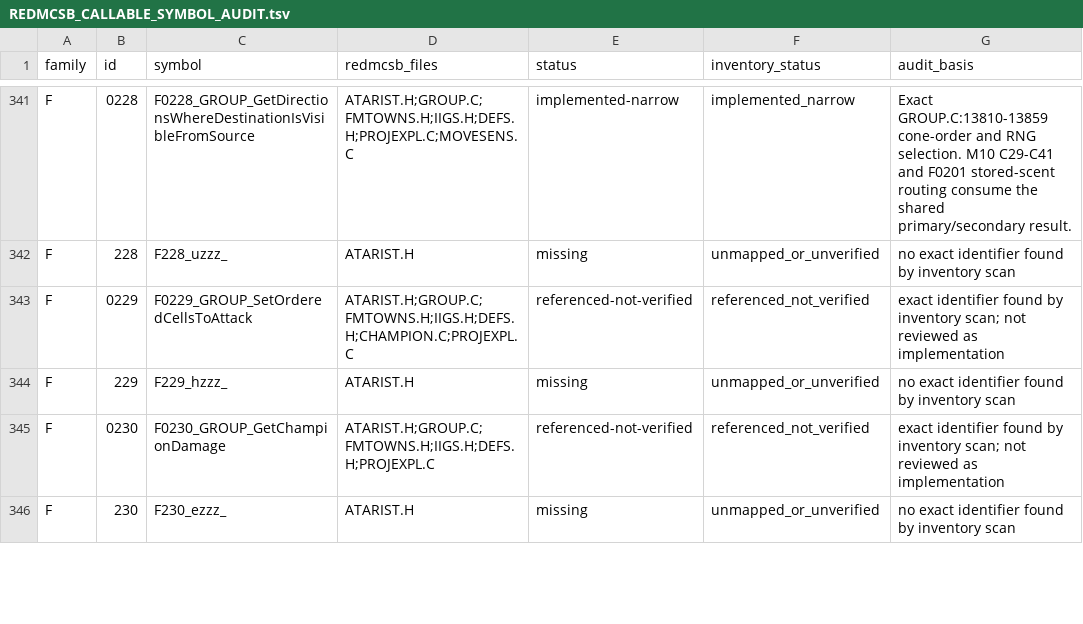
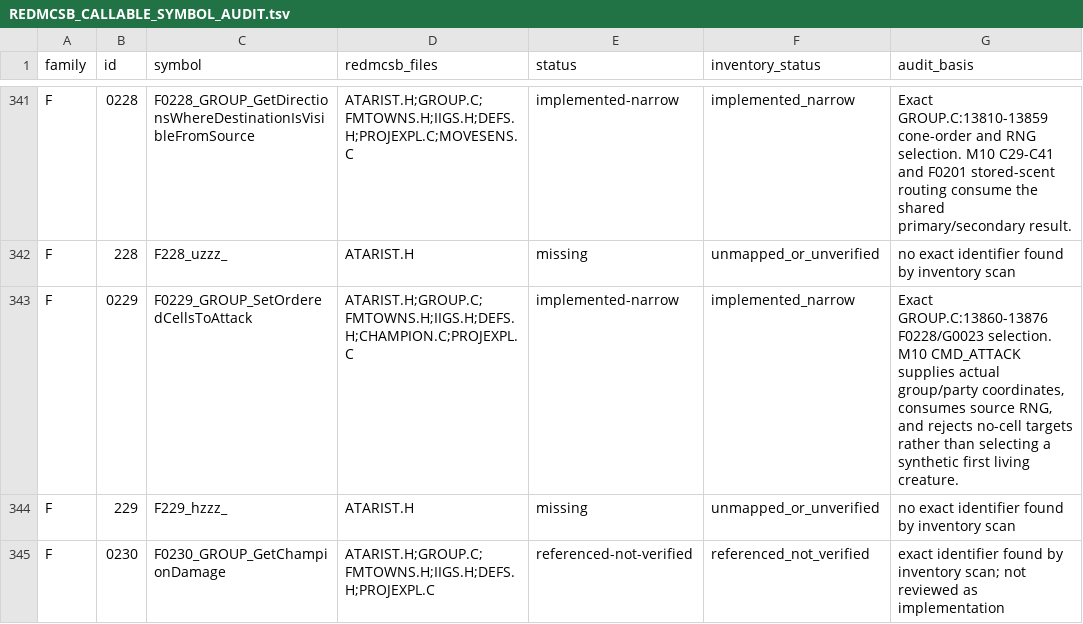
Before and after one commit to yeager/firestaff, a TSV file: docs/reference/audits/REDMCSB_CALLABLE_SYMBOL_AUDIT.tsv, drawn as a sheet; only a part is shown, gaps mark what is left out; the shorter side is filled out with more unchanged rows.

Commit message:
dm1: map F0229 ordered target cells

```diff
--- a/docs/reference/audits/REDMCSB_CALLABLE_SYMBOL_AUDIT.tsv
+++ b/docs/reference/audits/REDMCSB_CALLABLE_SYMBOL_AUDIT.tsv
@@ -342,3 +342,3 @@ F	0228	F0228_GROUP_GetDirectionsWhereDestinationIsVisibleFromSource	ATARIST.H;GR
 F	228	F228_uzzz_	ATARIST.H	missing	unmapped_or_unverified	no exact identifier found by inventory scan
-F	0229	F0229_GROUP_SetOrderedCellsToAttack	ATARIST.H;GROUP.C;FMTOWNS.H;IIGS.H;DEFS.H;CHAMPION.C;PROJEXPL.C	referenced-not-verified	referenced_not_verified	exact identifier found by inventory scan; not reviewed as implementation
+F	0229	F0229_GROUP_SetOrderedCellsToAttack	ATARIST.H;GROUP.C;FMTOWNS.H;IIGS.H;DEFS.H;CHAMPION.C;PROJEXPL.C	implemented-narrow	implemented_narrow	Exact GROUP.C:13860-13876 F0228/G0023 selection. M10 CMD_ATTACK supplies actual group/party coordinates, consumes source RNG, and rejects no-cell targets rather than selecting a synthetic first living creature.
 F	229	F229_hzzz_	ATARIST.H	missing	unmapped_or_unverified	no exact identifier found by inventory scan
```
Also changed, not shown: 8 other files.
